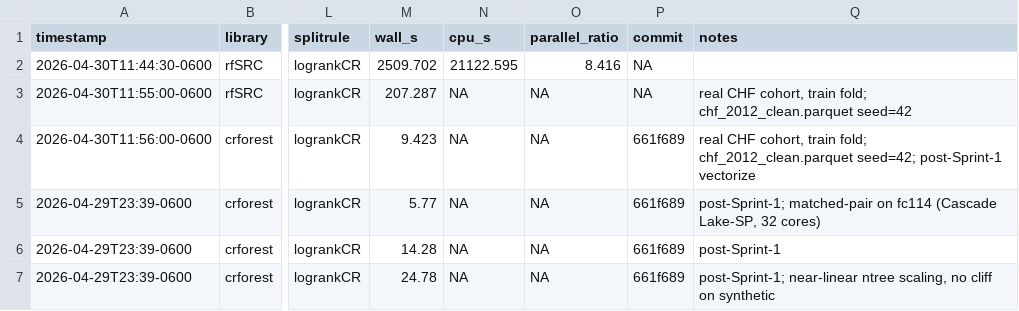
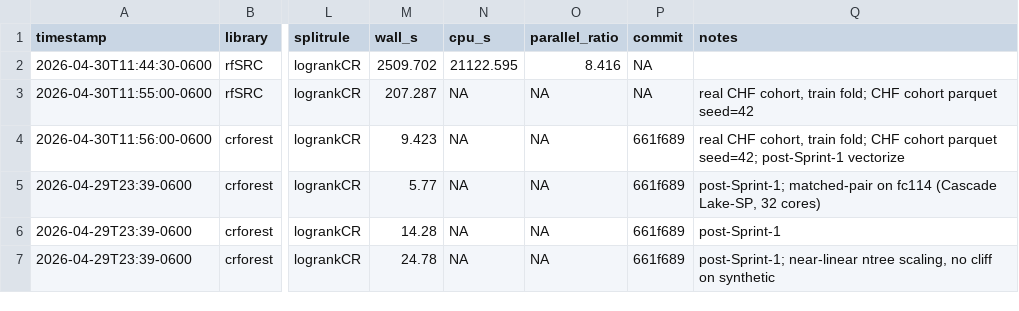
Before and after one commit to sunnyadn/comprisk, a CSV file: bench/results/results.csv, drawn as a sheet; only a part is shown, gaps mark what is left out; the diff names each change by its address in the sheet, - before the commit and + after, or states it on an @@ line.

Commit message:
docs: provenance wording, reference completeness, and cohort description
Roll back to 0.8.0: v0.8.1 was documentation-only, was never released to
PyPI, and its tag has been removed.

Reference and provenance:
- add TreeSHAP (Lundberg 2020), Aalen-Johansen and Gray sections to
  docs/REFERENCES.md, and influence-function provenance for
  concordance_index_delta_ci
- drop the pointer to per-module clean-room rewrite commits, which is not
  backed by per-module notices
- describe metrics.compute_uno_weights / concordance_index_uno_cr as
  verified per-cell against rfSRC rather than ported from it
- NOTICE: state that no third-party source is included in the distribution

Keep the cohort description generic in docs/benchmarks.md, docs/quickstart.md
and bench/results/results.csv.

```diff
--- a/bench/results/results.csv
+++ b/bench/results/results.csv
-Q3 (notes): …train fold; chf_2012_clean.parquet seed=42
+Q3 (notes): …train fold; CHF cohort parquet seed=42
-Q4 (notes): …train fold; chf_2012_clean.parquet seed=42; post-Sprint-1…
+Q4 (notes): …train fold; CHF cohort parquet seed=42; post-Sprint-1…
```
Also changed, not shown: 13 other files.
